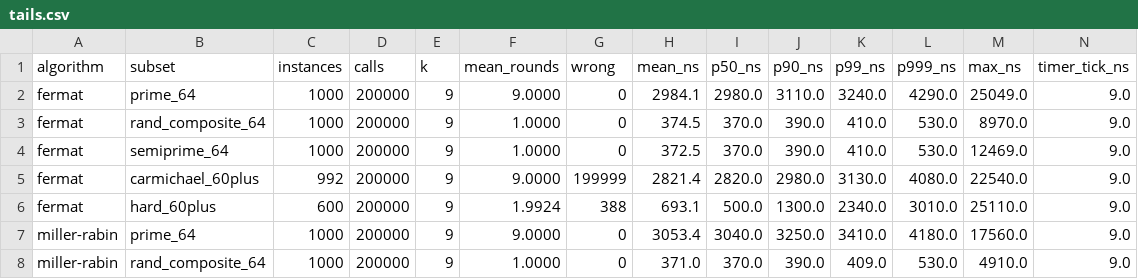
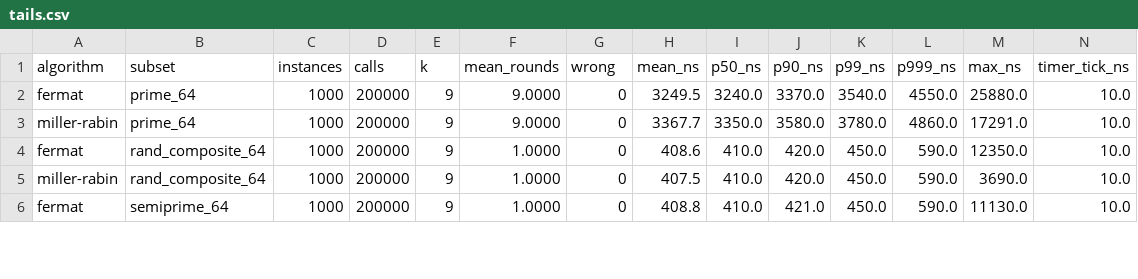
Before and after one commit to bradwils/AAprimality, a CSV file: results/tails.csv, drawn as a sheet; only a part is shown; the diff covers the shown part only.

```diff
--- a/results/tails.csv
+++ b/results/tails.csv
@@ -1,8 +1,6 @@
 algorithm,subset,instances,calls,k,mean_rounds,wrong,mean_ns,p50_ns,p90_ns,p99_ns,p999_ns,max_ns,timer_tick_ns
-fermat,prime_64,1000,200000,9,9.0000,0,2984.1,2980.0,3110.0,3240.0,4290.0,25049.0,9.0
-fermat,rand_composite_64,1000,200000,9,1.0000,0,374.5,370.0,390.0,410.0,530.0,8970.0,9.0
-fermat,semiprime_64,1000,200000,9,1.0000,0,372.5,370.0,390.0,410.0,530.0,12469.0,9.0
-fermat,carmichael_60plus,992,200000,9,9.0000,199999,2821.4,2820.0,2980.0,3130.0,4080.0,22540.0,9.0
-fermat,hard_60plus,600,200000,9,1.9924,388,693.1,500.0,1300.0,2340.0,3010.0,25110.0,9.0
-miller-rabin,prime_64,1000,200000,9,9.0000,0,3053.4,3040.0,3250.0,3410.0,4180.0,17560.0,9.0
-miller-rabin,rand_composite_64,1000,200000,9,1.0000,0,371.0,370.0,390.0,409.0,530.0,4910.0,9.0
+fermat,prime_64,1000,200000,9,9.0000,0,3249.5,3240.0,3370.0,3540.0,4550.0,25880.0,10.0
+miller-rabin,prime_64,1000,200000,9,9.0000,0,3367.7,3350.0,3580.0,3780.0,4860.0,17291.0,10.0
+fermat,rand_composite_64,1000,200000,9,1.0000,0,408.6,410.0,420.0,450.0,590.0,12350.0,10.0
+miller-rabin,rand_composite_64,1000,200000,9,1.0000,0,407.5,410.0,420.0,450.0,590.0,3690.0,10.0
+fermat,semiprime_64,1000,200000,9,1.0000,0,408.8,410.0,421.0,450.0,590.0,11130.0,10.0
```
Also changed, not shown: 2 added rows and 21 edited cells elsewhere in this file, results/aks_steps.csv, results/time_bits.csv, 13 other files.
